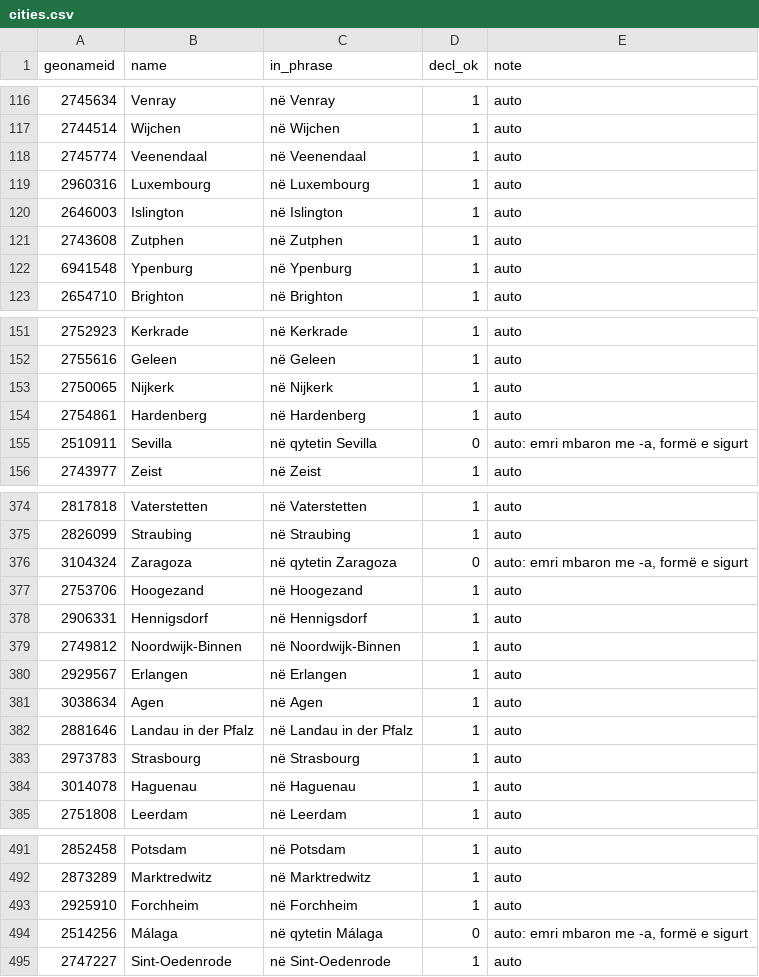
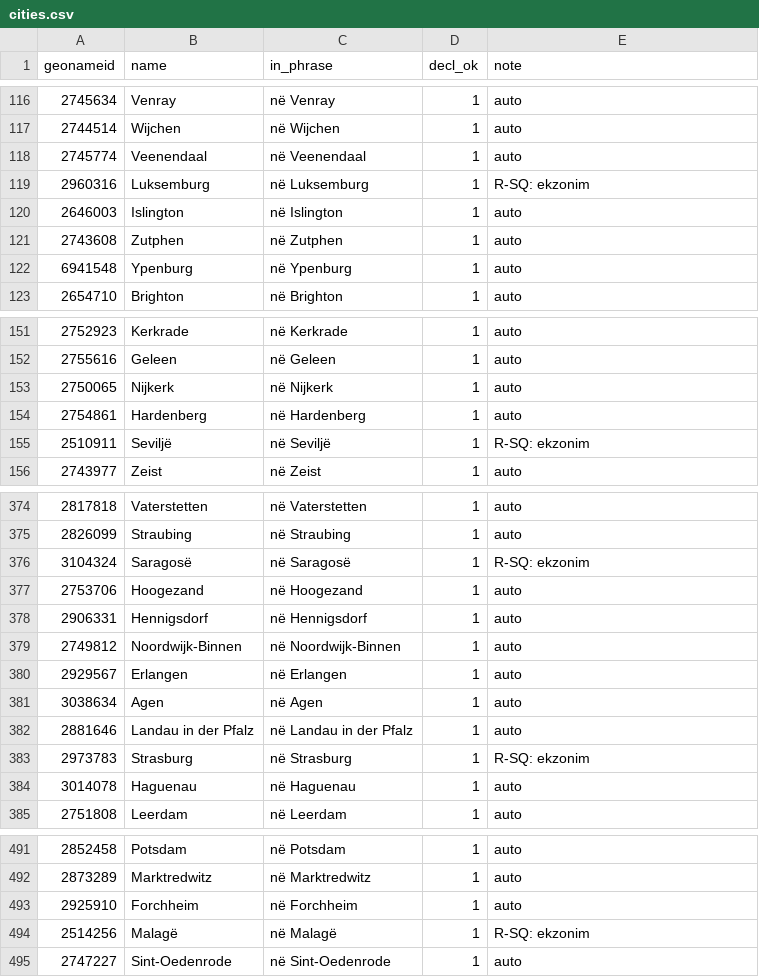
Before and after one commit to hemptoon/blokvolt-rs, a CSV file: content/world/i18n/sq/cities.csv, drawn as a sheet; only a part is shown, gaps mark what is left out.

```diff
--- a/content/world/i18n/sq/cities.csv
+++ b/content/world/i18n/sq/cities.csv
@@ -118,3 +118,3 @@ geonameid,name,in_phrase,decl_ok,note
 2745774,Veenendaal,në Veenendaal,1,auto
-2960316,Luxembourg,në Luxembourg,1,auto
+2960316,Luksemburg,në Luksemburg,1,R-SQ: ekzonim
 2646003,Islington,në Islington,1,auto
@@ -154,3 +154,3 @@ geonameid,name,in_phrase,decl_ok,note
 2754861,Hardenberg,në Hardenberg,1,auto
-2510911,Sevilla,në qytetin Sevilla,0,"auto: emri mbaron me -a, formë e sigurt"
+2510911,Seviljë,në Seviljë,1,R-SQ: ekzonim
 2743977,Zeist,në Zeist,1,auto
@@ -375,3 +375,3 @@ geonameid,name,in_phrase,decl_ok,note
 2826099,Straubing,në Straubing,1,auto
-3104324,Zaragoza,në qytetin Zaragoza,0,"auto: emri mbaron me -a, formë e sigurt"
+3104324,Saragosë,në Saragosë,1,R-SQ: ekzonim
 2753706,Hoogezand,në Hoogezand,1,auto
@@ -382,3 +382,3 @@ geonameid,name,in_phrase,decl_ok,note
 2881646,Landau in der Pfalz,në Landau in der Pfalz,1,auto
-2973783,Strasbourg,në Strasbourg,1,auto
+2973783,Strasburg,në Strasburg,1,R-SQ: ekzonim
 3014078,Haguenau,në Haguenau,1,auto
@@ -493,3 +493,3 @@ geonameid,name,in_phrase,decl_ok,note
 2925910,Forchheim,në Forchheim,1,auto
-2514256,Málaga,në qytetin Málaga,0,"auto: emri mbaron me -a, formë e sigurt"
+2514256,Malagë,në Malagë,1,R-SQ: ekzonim
 2747227,Sint-Oedenrode,në Sint-Oedenrode,1,auto
```
Also changed, not shown: 1 other file.
